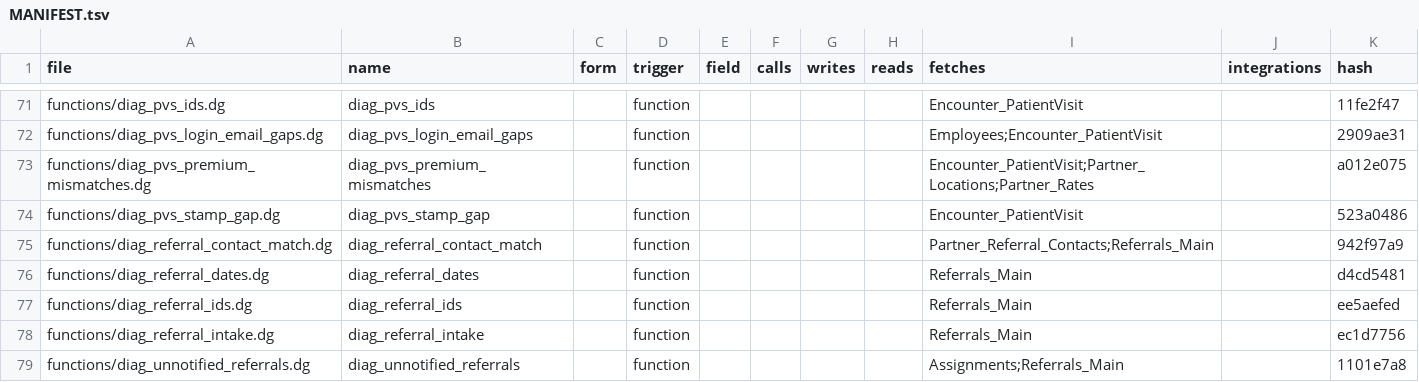
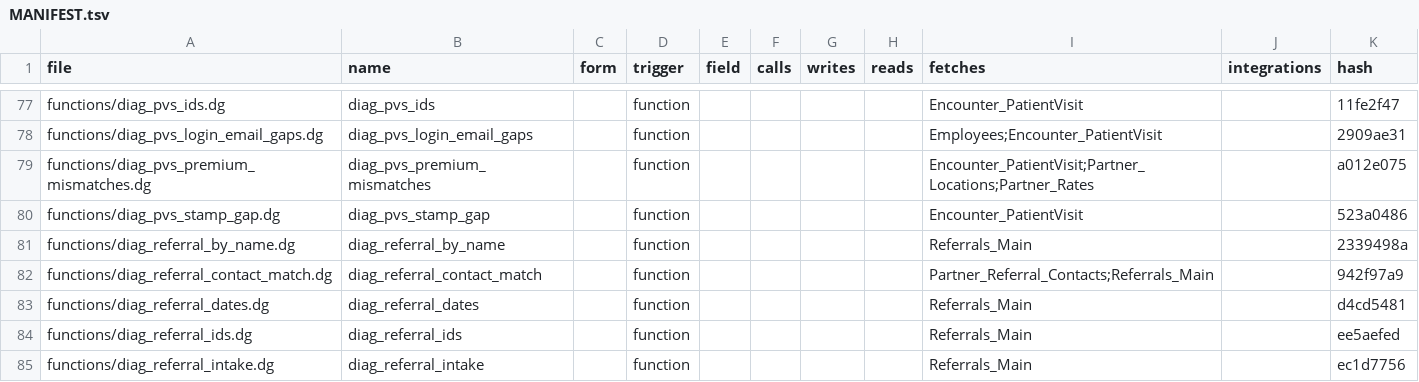
Before and after one commit to m1ndspark/sos-emr, a TSV file: MANIFEST.tsv, drawn as a sheet; only a part is shown, gaps mark what is left out; the shorter side is filled out with more unchanged rows; the diff covers the shown part only; the diff names each change by its address in the sheet, - before the commit and + after, or states it on an @@ line.

```diff
--- a/MANIFEST.tsv
+++ b/MANIFEST.tsv
+row 81: functions/diag_referral_by_name.dg | diag_referral_by_name |  | function |  |  |  |  | Referrals_Main |  | 2339498a
```
Also changed, not shown: 15 added rows and 9 edited cells elsewhere in this file, 23 other files.
